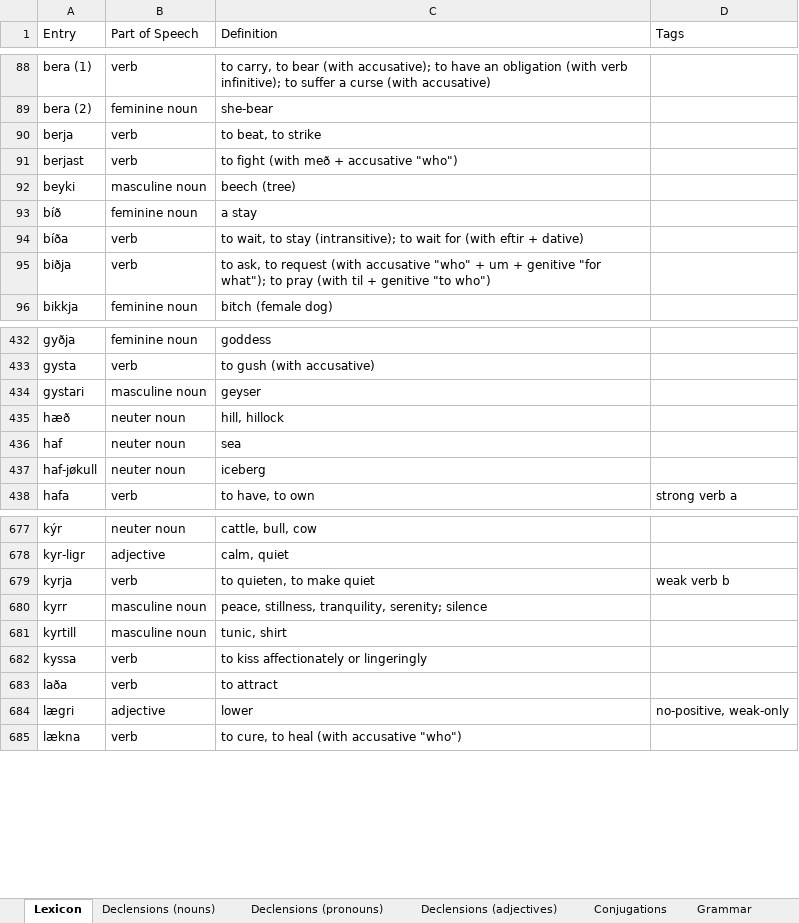
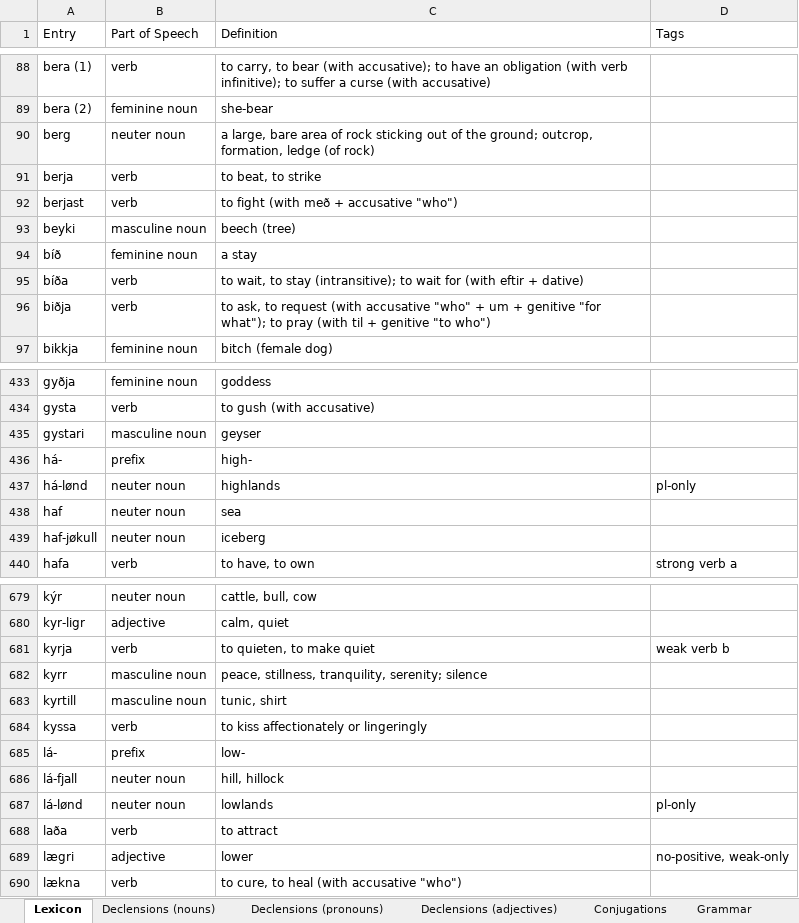
Before and after one commit to Oneo64/Aldraheimr2ndEdition, an Excel workbook: Literature/Languages/Northmannish.xlsx, sheet Lexicon, drawn as a sheet; only a part is shown, gaps mark what is left out; values as stored, in another font and other column widths than the file's, no borders; charts and pictures and table styles not drawn; removed rows and columns are numbered as before the commit, all else as after; the diff names each change by its address in the sheet, - before the commit and + after, or states it on an @@ line.

Commit message:
Update Northmannish.xlsx

```diff
--- a/Literature/Languages/Northmannish.xlsx (sheet Lexicon)
+++ b/Literature/Languages/Northmannish.xlsx (sheet Lexicon)
+row 90: berg | neuter noun | a large, bare area of rock sticking out of the ground; outcrop, formation, ledge (of rock)
-row 435: hæð | neuter noun | hill, hillock
+row 436: há- | prefix | high-
+row 437: há-lønd | neuter noun | highlands | pl-only
+row 685: lá- | prefix | low-
+row 686: lá-fjall | neuter noun | hill, hillock
+row 687: lá-lønd | neuter noun | lowlands | pl-only
```
Also changed, not shown: sheet Grammar.
